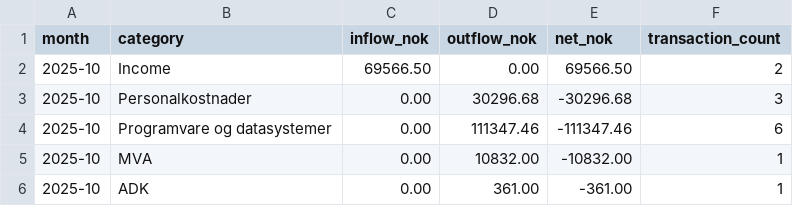
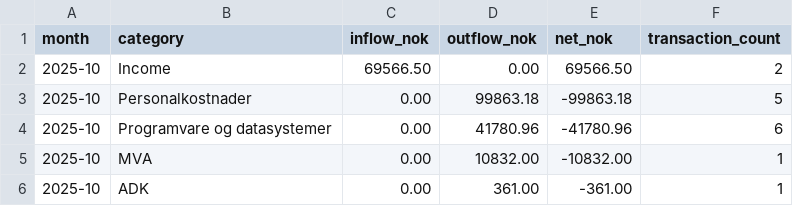
Before and after one commit to Sinfjell/nettsmed-fiken-cash-flow-analyzer, a CSV file: fiken_monthly_analysis_2025-10-01_to_2025-10-10.csv, drawn as a sheet.

```diff
--- a/fiken_monthly_analysis_2025-10-01_to_2025-10-10.csv
+++ b/fiken_monthly_analysis_2025-10-01_to_2025-10-10.csv
@@ -2,4 +2,4 @@ month,category,inflow_nok,outflow_nok,net_nok,transaction_count
 2025-10,Income,69566.50,0.00,69566.50,2
-2025-10,Personalkostnader,0.00,30296.68,-30296.68,3
-2025-10,Programvare og datasystemer,0.00,111347.46,-111347.46,6
+2025-10,Personalkostnader,0.00,99863.18,-99863.18,5
+2025-10,Programvare og datasystemer,0.00,41780.96,-41780.96,6
 2025-10,MVA,0.00,10832.00,-10832.00,1
```
Also changed, not shown: fiken_net_transactions_2025-10-01_to_2025-10-10.csv, 1 other file.
